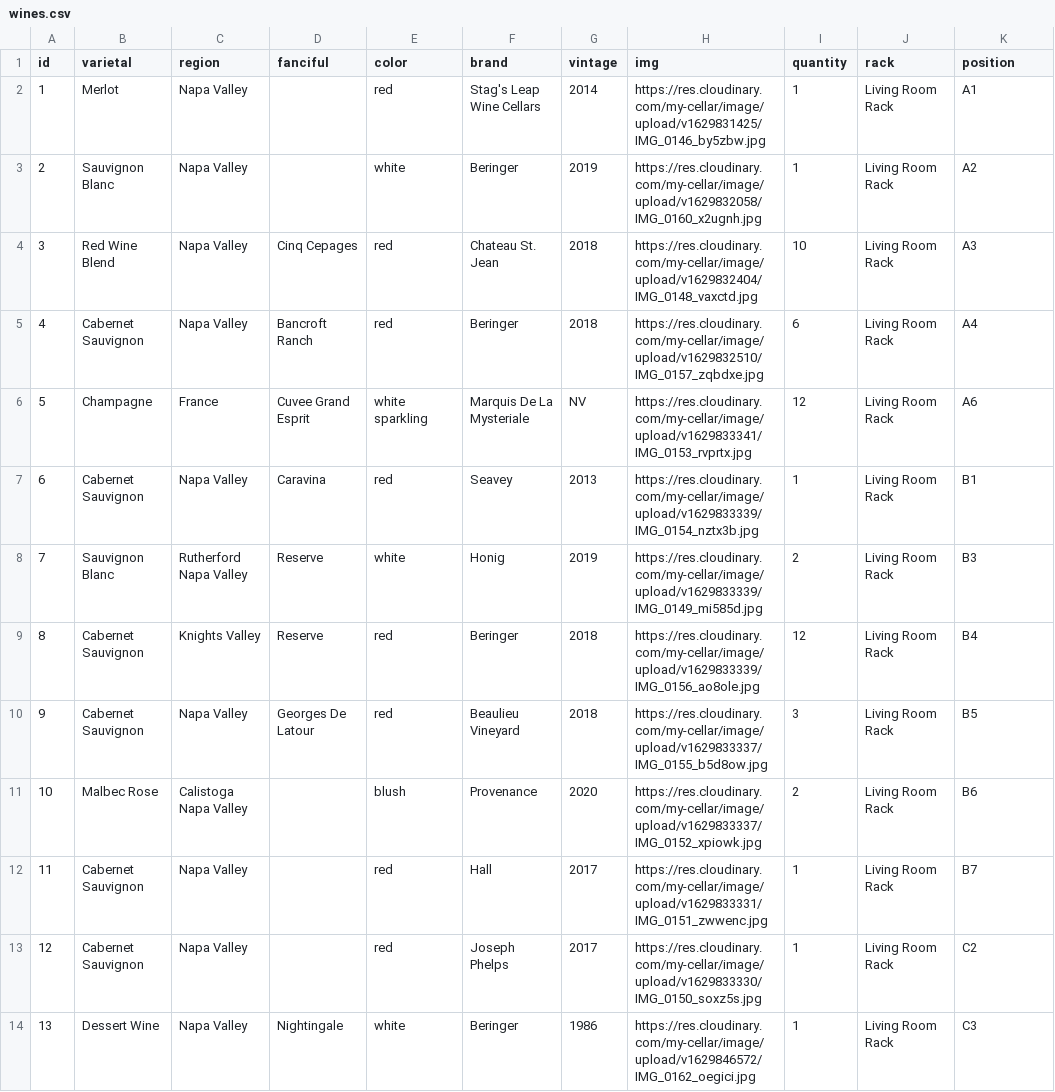
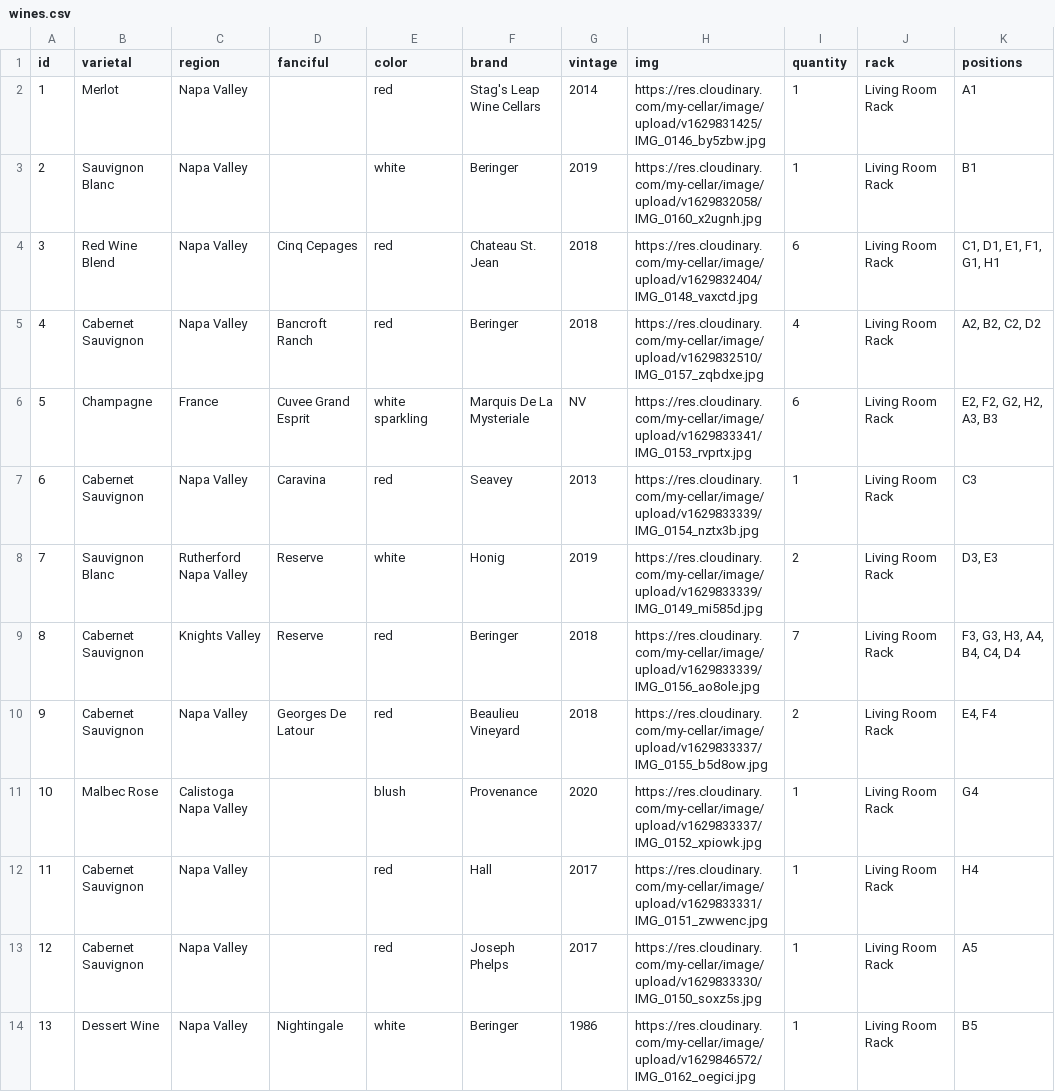
Before and after one commit to matt-heindel/myCellar, a CSV file: server/wines.csv, drawn as a sheet; only a part is shown; the diff covers the shown part only.

```diff
--- a/server/wines.csv
+++ b/server/wines.csv
@@ -1,14 +1,14 @@
-id,varietal,region,fanciful,color,brand,vintage,img,quantity,rack,position
+id,varietal,region,fanciful,color,brand,vintage,img,quantity,rack,positions
 1,Merlot,Napa Valley,,red,Stag's Leap Wine Cellars,2014,https://res.cloudinary.com/my-cellar/image/upload/v1629831425/IMG_0146_by5zbw.jpg,1,Living Room Rack,A1
-2,Sauvignon Blanc,Napa Valley,,white,Beringer,2019,https://res.cloudinary.com/my-cellar/image/upload/v1629832058/IMG_0160_x2ugnh.jpg,1,Living Room Rack,A2
-3,Red Wine Blend,Napa Valley,Cinq Cepages,red,Chateau St. Jean,2018,https://res.cloudinary.com/my-cellar/image/upload/v1629832404/IMG_0148_vaxctd.jpg,10,Living Room Rack,A3
-4,Cabernet Sauvignon,Napa Valley,Bancroft Ranch,red,Beringer,2018,https://res.cloudinary.com/my-cellar/image/upload/v1629832510/IMG_0157_zqbdxe.jpg,6,Living Room Rack,A4
-5,Champagne,France,Cuvee Grand Esprit ,white sparkling,Marquis De La Mysteriale,NV,https://res.cloudinary.com/my-cellar/image/upload/v1629833341/IMG_0153_rvprtx.jpg,12,Living Room Rack,A6
-6,Cabernet Sauvignon,Napa Valley,Caravina,red,Seavey,2013,https://res.cloudinary.com/my-cellar/image/upload/v1629833339/IMG_0154_nztx3b.jpg,1,Living Room Rack,B1
-7,Sauvignon Blanc,Rutherford Napa Valley,Reserve,white,Honig,2019,https://res.cloudinary.com/my-cellar/image/upload/v1629833339/IMG_0149_mi585d.jpg,2,Living Room Rack,B3
-8,Cabernet Sauvignon,Knights Valley,Reserve,red,Beringer,2018,https://res.cloudinary.com/my-cellar/image/upload/v1629833339/IMG_0156_ao8ole.jpg,12,Living Room Rack,B4
-9,Cabernet Sauvignon,Napa Valley,Georges De Latour,red,Beaulieu Vineyard,2018,https://res.cloudinary.com/my-cellar/image/upload/v1629833337/IMG_0155_b5d8ow.jpg,3,Living Room Rack,B5
-10,Malbec Rose,Calistoga Napa Valley,,blush,Provenance,2020,https://res.cloudinary.com/my-cellar/image/upload/v1629833337/IMG_0152_xpiowk.jpg,2,Living Room Rack,B6
-11,Cabernet Sauvignon,Napa Valley,,red,Hall,2017,https://res.cloudinary.com/my-cellar/image/upload/v1629833331/IMG_0151_zwwenc.jpg,1,Living Room Rack,B7
-12,Cabernet Sauvignon,Napa Valley,,red,Joseph Phelps,2017,https://res.cloudinary.com/my-cellar/image/upload/v1629833330/IMG_0150_soxz5s.jpg,1,Living Room Rack,C2
-13,Dessert Wine,Napa Valley,Nightingale,white,Beringer,1986,https://res.cloudinary.com/my-cellar/image/upload/v1629846572/IMG_0162_oegici.jpg,1,Living Room Rack,C3
+2,Sauvignon Blanc,Napa Valley,,white,Beringer,2019,https://res.cloudinary.com/my-cellar/image/upload/v1629832058/IMG_0160_x2ugnh.jpg,1,Living Room Rack,B1
+3,Red Wine Blend,Napa Valley,Cinq Cepages,red,Chateau St. Jean,2018,https://res.cloudinary.com/my-cellar/image/upload/v1629832404/IMG_0148_vaxctd.jpg,6,Living Room Rack,"C1, D1, E1, F1, G1, H1"
+4,Cabernet Sauvignon,Napa Valley,Bancroft Ranch,red,Beringer,2018,https://res.cloudinary.com/my-cellar/image/upload/v1629832510/IMG_0157_zqbdxe.jpg,4,Living Room Rack,"A2, B2, C2, D2"
+5,Champagne,France,Cuvee Grand Esprit ,white sparkling,Marquis De La Mysteriale,NV,https://res.cloudinary.com/my-cellar/image/upload/v1629833341/IMG_0153_rvprtx.jpg,6,Living Room Rack,"E2, F2, G2, H2, A3, B3"
+6,Cabernet Sauvignon,Napa Valley,Caravina,red,Seavey,2013,https://res.cloudinary.com/my-cellar/image/upload/v1629833339/IMG_0154_nztx3b.jpg,1,Living Room Rack,C3
+7,Sauvignon Blanc,Rutherford Napa Valley,Reserve,white,Honig,2019,https://res.cloudinary.com/my-cellar/image/upload/v1629833339/IMG_0149_mi585d.jpg,2,Living Room Rack,"D3, E3"
+8,Cabernet Sauvignon,Knights Valley,Reserve,red,Beringer,2018,https://res.cloudinary.com/my-cellar/image/upload/v1629833339/IMG_0156_ao8ole.jpg,7,Living Room Rack,"F3, G3, H3, A4, B4, C4, D4"
+9,Cabernet Sauvignon,Napa Valley,Georges De Latour,red,Beaulieu Vineyard,2018,https://res.cloudinary.com/my-cellar/image/upload/v1629833337/IMG_0155_b5d8ow.jpg,2,Living Room Rack,"E4, F4"
+10,Malbec Rose,Calistoga Napa Valley,,blush,Provenance,2020,https://res.cloudinary.com/my-cellar/image/upload/v1629833337/IMG_0152_xpiowk.jpg,1,Living Room Rack,G4
+11,Cabernet Sauvignon,Napa Valley,,red,Hall,2017,https://res.cloudinary.com/my-cellar/image/upload/v1629833331/IMG_0151_zwwenc.jpg,1,Living Room Rack,H4
+12,Cabernet Sauvignon,Napa Valley,,red,Joseph Phelps,2017,https://res.cloudinary.com/my-cellar/image/upload/v1629833330/IMG_0150_soxz5s.jpg,1,Living Room Rack,A5
+13,Dessert Wine,Napa Valley,Nightingale,white,Beringer,1986,https://res.cloudinary.com/my-cellar/image/upload/v1629846572/IMG_0162_oegici.jpg,1,Living Room Rack,B5
```
Also changed, not shown: 15 edited cells elsewhere in this file, 6 other files.
